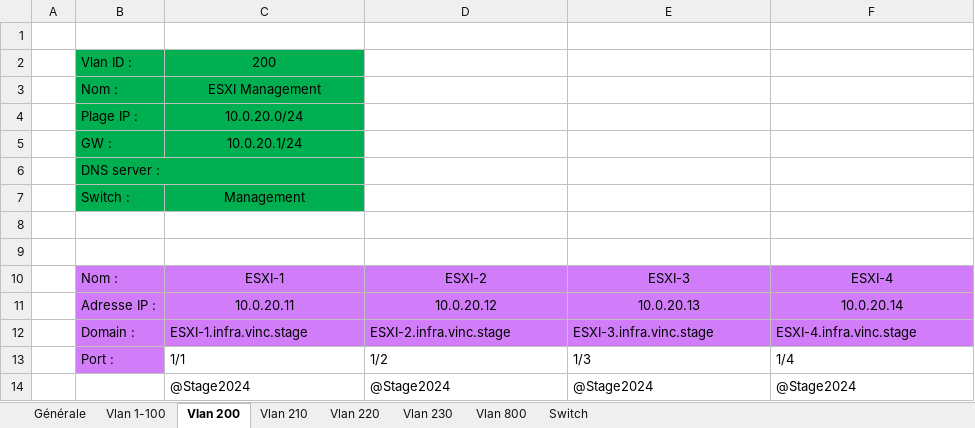
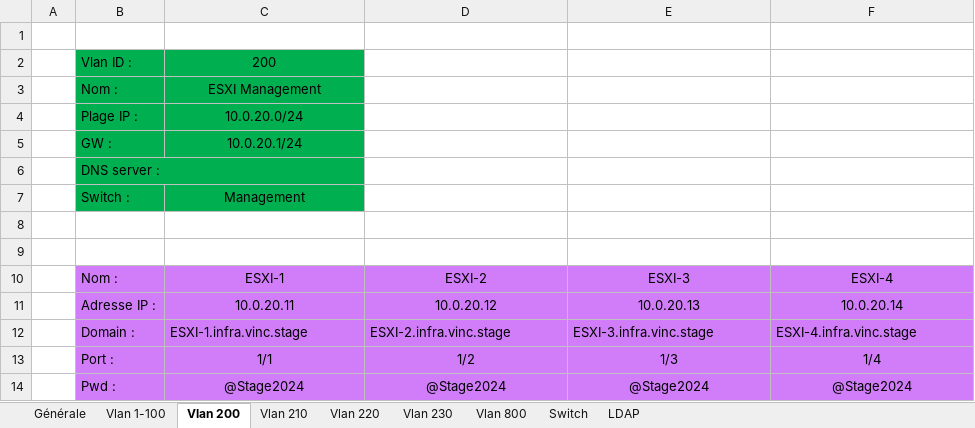
Before and after one commit to Vinc1347900/Stage_Henallux, an Excel workbook: Mission/VMware vxRail Plan/Plan d'adressage.xlsx, sheet Vlan 200, drawn as a sheet; values as stored, in another font and other column widths than the file's, no borders; the diff names each change by its address in the sheet, - before the commit and + after, or states it on an @@ line.

```diff
--- a/Mission/VMware vxRail Plan/Plan d'adressage.xlsx (sheet Vlan 200)
+++ b/Mission/VMware vxRail Plan/Plan d'adressage.xlsx (sheet Vlan 200)
+sheet tab: LDAP
-C13:F13 fill: none
+C13:F13 fill: #D17DF9
-C13:F14 alignment: left
+C13:F14 alignment: center
-B14: (empty)
+B14: Pwd :
-B14:F14 fill: none
+B14:F14 fill: #D17DF9
```
Also changed, not shown: sheet Switch, sheet Vlan 220, sheet Vlan 230, sheet Vlan 210, sheet Vlan 1-100, sheet Générale, 9 other files.
